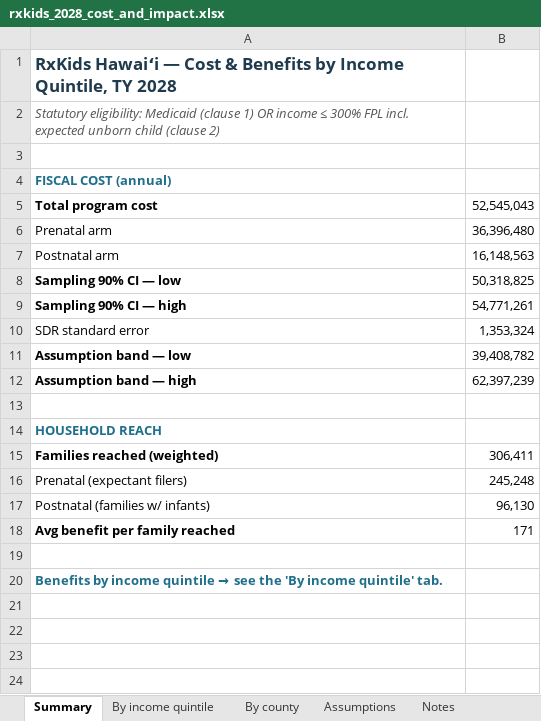
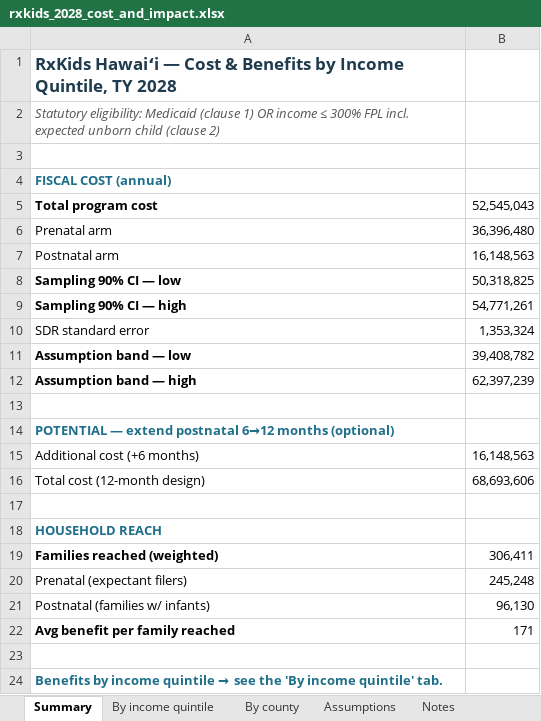
Before and after one commit to dtomkatsu/Census-Forecaster, an Excel workbook: reports/rxkids_2028/rxkids_2028_cost_and_impact.xlsx, sheet Summary, drawn as a sheet; values as stored, in another font and other column widths than the file's, no borders; the diff names each change by its address in the sheet, - before the commit and + after, or states it on an @@ line.

```diff
--- a/reports/rxkids_2028/rxkids_2028_cost_and_impact.xlsx (sheet Summary)
+++ b/reports/rxkids_2028/rxkids_2028_cost_and_impact.xlsx (sheet Summary)
+row 14: POTENTIAL — extend postnatal 6→12 months (optional)
+row 15: Additional cost (+6 months) | 16,148,563
+row 16: Total cost (12-month design) | 68,693,606
+row 17: (empty)
```
Also changed, not shown: sheet Notes, 4 other files.
